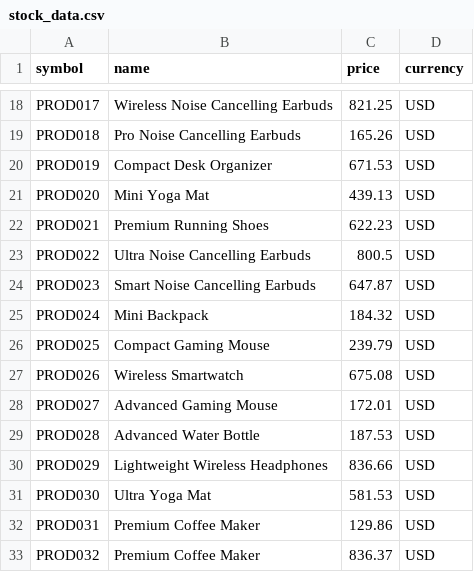
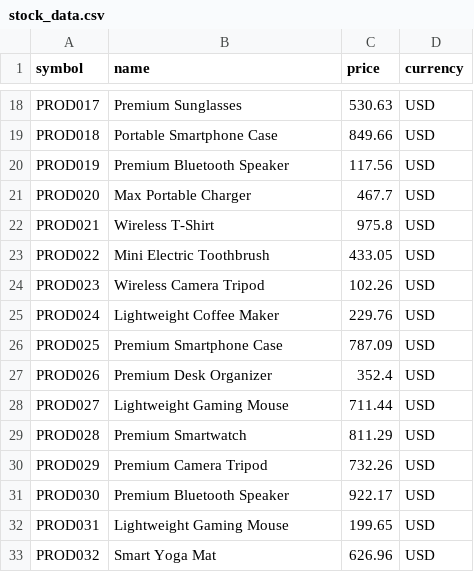
Before and after one commit to Ayoub-etoullali/AI-Chatbot-with-Real-Time-Tool-Calling, a CSV file: data/stock_data.csv, drawn as a sheet; only a part is shown, gaps mark what is left out; the diff covers the shown part only; the diff names each change by its address in the sheet, - before the commit and + after, or states it on an @@ line.

Commit message:
get_crypto_price + get_joke

```diff
--- a/data/stock_data.csv
+++ b/data/stock_data.csv
-B18 (name): Wireless Noise Cancelling Earbuds
+B18 (name): Premium Sunglasses
-C18 (price): 821.25
+C18 (price): 530.63
-B19 (name): Pro Noise Cancelling Earbuds
+B19 (name): Portable Smartphone Case
-C19 (price): 165.26
+C19 (price): 849.66
-B20 (name): Compact Desk Organizer
+B20 (name): Premium Bluetooth Speaker
-C20 (price): 671.53
+C20 (price): 117.56
-B21 (name): Mini Yoga Mat
+B21 (name): Max Portable Charger
-C21 (price): 439.13
+C21 (price): 467.7
-B22 (name): Premium Running Shoes
+B22 (name): Wireless T-Shirt
-C22 (price): 622.23
+C22 (price): 975.8
-B23 (name): Ultra Noise Cancelling Earbuds
+B23 (name): Mini Electric Toothbrush
-C23 (price): 800.5
+C23 (price): 433.05
-B24 (name): Smart Noise Cancelling Earbuds
+B24 (name): Wireless Camera Tripod
-C24 (price): 647.87
+C24 (price): 102.26
-B25 (name): Mini Backpack
+B25 (name): Lightweight Coffee Maker
-C25 (price): 184.32
+C25 (price): 229.76
-B26 (name): Compact Gaming Mouse
+B26 (name): Premium Smartphone Case
-C26 (price): 239.79
+C26 (price): 787.09
-B27 (name): Wireless Smartwatch
+B27 (name): Premium Desk Organizer
-C27 (price): 675.08
+C27 (price): 352.4
-B28 (name): Advanced Gaming Mouse
+B28 (name): Lightweight Gaming Mouse
-C28 (price): 172.01
+C28 (price): 711.44
-B29 (name): Advanced Water Bottle
+B29 (name): Premium Smartwatch
-C29 (price): 187.53
+C29 (price): 811.29
-B30 (name): Lightweight Wireless Headphones
+B30 (name): Premium Camera Tripod
-C30 (price): 836.66
+C30 (price): 732.26
-B31 (name): Ultra Yoga Mat
+B31 (name): Premium Bluetooth Speaker
-C31 (price): 581.53
+C31 (price): 922.17
-B32 (name): Premium Coffee Maker
+B32 (name): Lightweight Gaming Mouse
-C32 (price): 129.86
+C32 (price): 199.65
-B33 (name): Premium Coffee Maker
+B33 (name): Smart Yoga Mat
-C33 (price): 836.37
+C33 (price): 626.96
```
Also changed, not shown: 168 edited cells elsewhere in this file, 5 other files.
